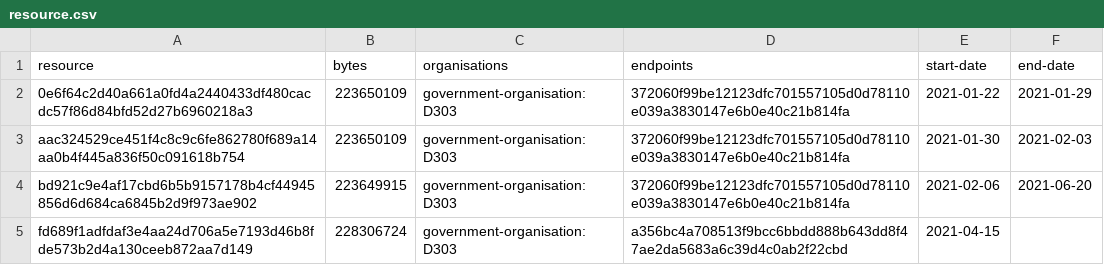
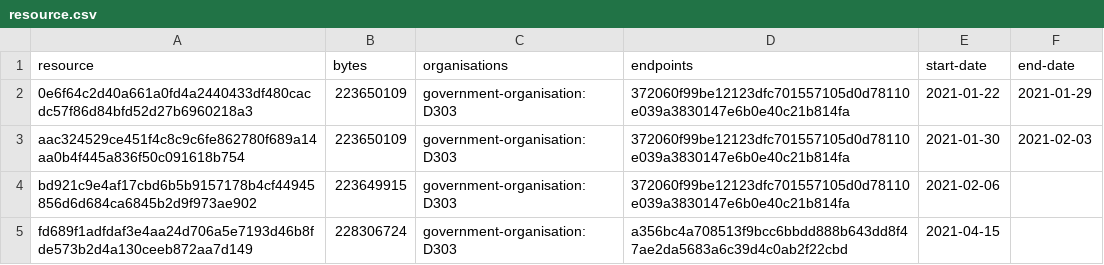
Before and after one commit to digital-land/local-authority-district-collection, a CSV file: collection/resource.csv, drawn as a sheet.

```diff
--- a/collection/resource.csv
+++ b/collection/resource.csv
@@ -3,3 +3,3 @@ resource,bytes,organisations,endpoints,start-date,end-date
 aac324529ce451f4c8c9c6fe862780f689a14aa0b4f445a836f50c091618b754,223650109,government-organisation:D303,372060f99be12123dfc701557105d0d78110e039a3830147e6b0e40c21b814fa,2021-01-30,2021-02-03
-bd921c9e4af17cbd6b5b9157178b4cf44945856d6d684ca6845b2d9f973ae902,223649915,government-organisation:D303,372060f99be12123dfc701557105d0d78110e039a3830147e6b0e40c21b814fa,2021-02-06,2021-06-20
+bd921c9e4af17cbd6b5b9157178b4cf44945856d6d684ca6845b2d9f973ae902,223649915,government-organisation:D303,372060f99be12123dfc701557105d0d78110e039a3830147e6b0e40c21b814fa,2021-02-06,
 fd689f1adfdaf3e4aa24d706a5e7193d46b8fde573b2d4a130ceeb872aa7d149,228306724,government-organisation:D303,a356bc4a708513f9bcc6bbdd888b643dd8f47ae2da5683a6c39d4c0ab2f22cbd,2021-04-15,
```
Also changed, not shown: collection/log.csv.
